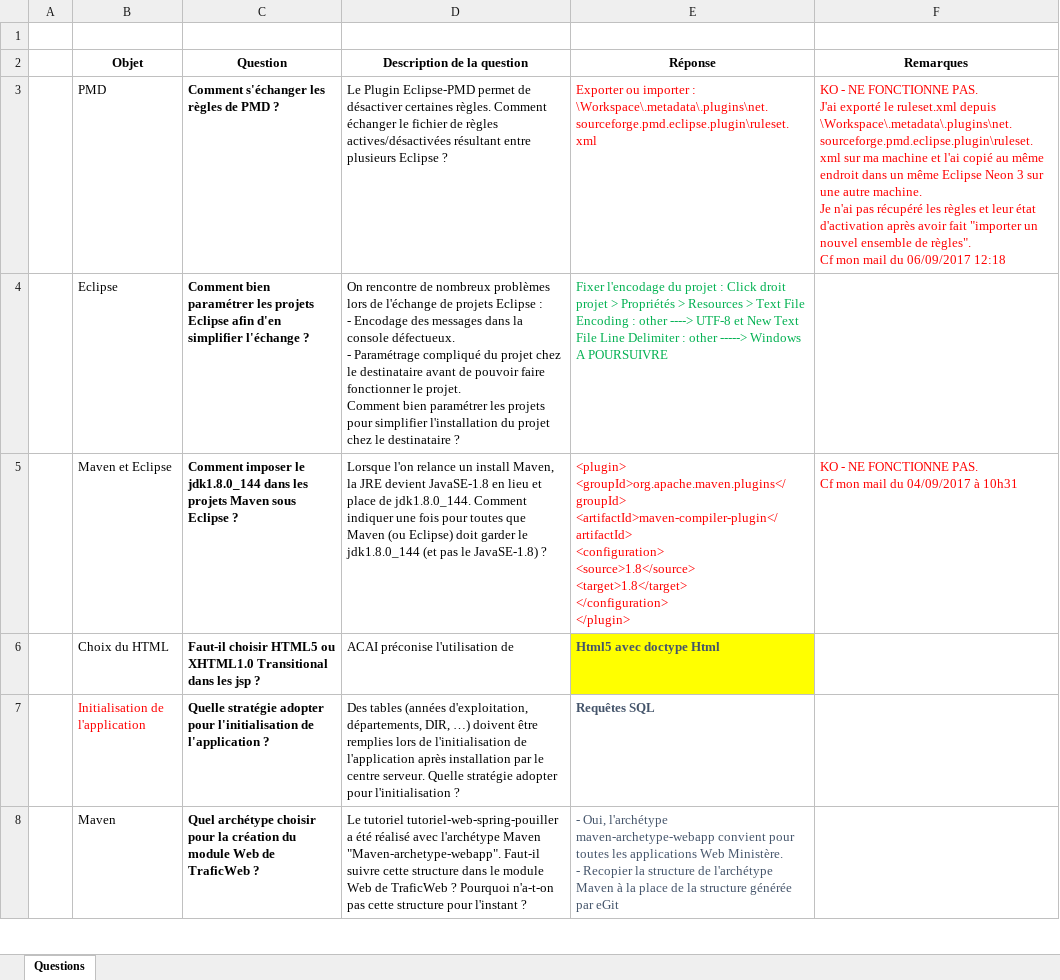
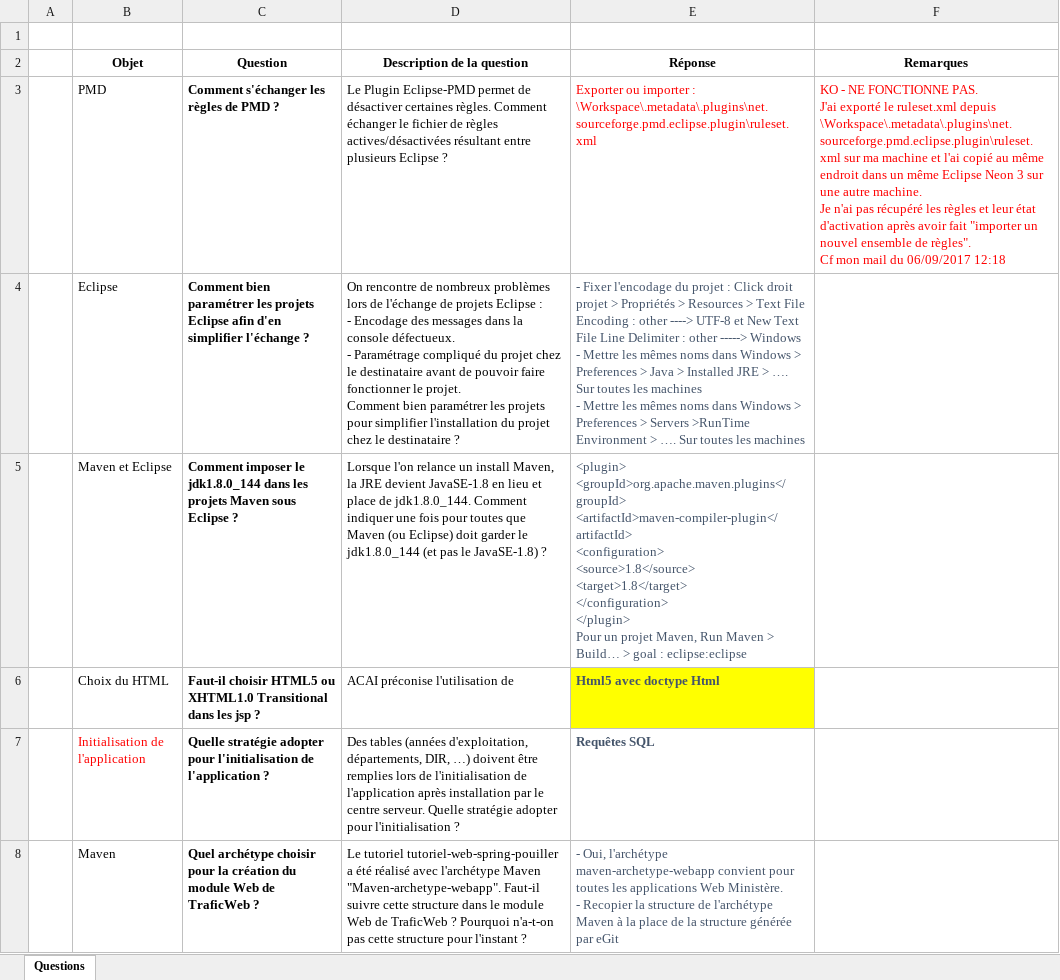
Before and after one commit to DanielLEVY25021961/traficweb_maven, an Excel workbook: questions_a_traiter/Questions_a_traiter.xlsx, sheet Questions, drawn as a sheet; only a part is shown; values as stored, in another font and other column widths than the file's, no borders; ↵ is a line break in a cell; the diff covers the shown part only; the diff names each change by its address in the sheet, - before the commit and + after, or states it on an @@ line.

```diff
--- a/questions_a_traiter/Questions_a_traiter.xlsx (sheet Questions)
+++ b/questions_a_traiter/Questions_a_traiter.xlsx (sheet Questions)
-E4 (Réponse): Fixer l'encodage du projet : Click droit projet > Propriétés > Resources > Text File Encoding : other ----> UTF-8 et New Text File Line Delimiter : other -----> Windows ↵ A POURSUIVRE
+E4 (Réponse): - Fixer l'encodage du projet : Click droit projet > Propriétés > Resources > Text File Encoding : other ----> UTF-8 et New Text File Line Delimiter : other -----> Windows ↵ - Mettre les mêmes noms dans Windows > Preferences > Java > Installed JRE > …. Sur toutes les machines ↵ - Mettre les mêmes noms dans Windows > Preferences > Servers >RunTime Environment > …. Sur toutes les machines
-E4 text colour: #00B050
+E4 text colour: #44546A
-E5 (Réponse): …</configuration> ↵ </plugin>
+E5 (Réponse): …</configuration> ↵ </plugin> ↵ Pour un projet Maven, Run Maven > Build… > goal : eclipse:eclipse
-E5 text colour: #FF0000
+E5 text colour: #44546A
-F5 (Remarques): KO - NE FONCTIONNE PAS. ↵ Cf mon mail du 04/09/2017 à 10h31
+F5 (Remarques): (empty)
```
Also changed, not shown: 2 edited cells elsewhere in this sheet, configuration_de_developpement/Configuration de développement/Versions_Technos_Composants.xlsx.
